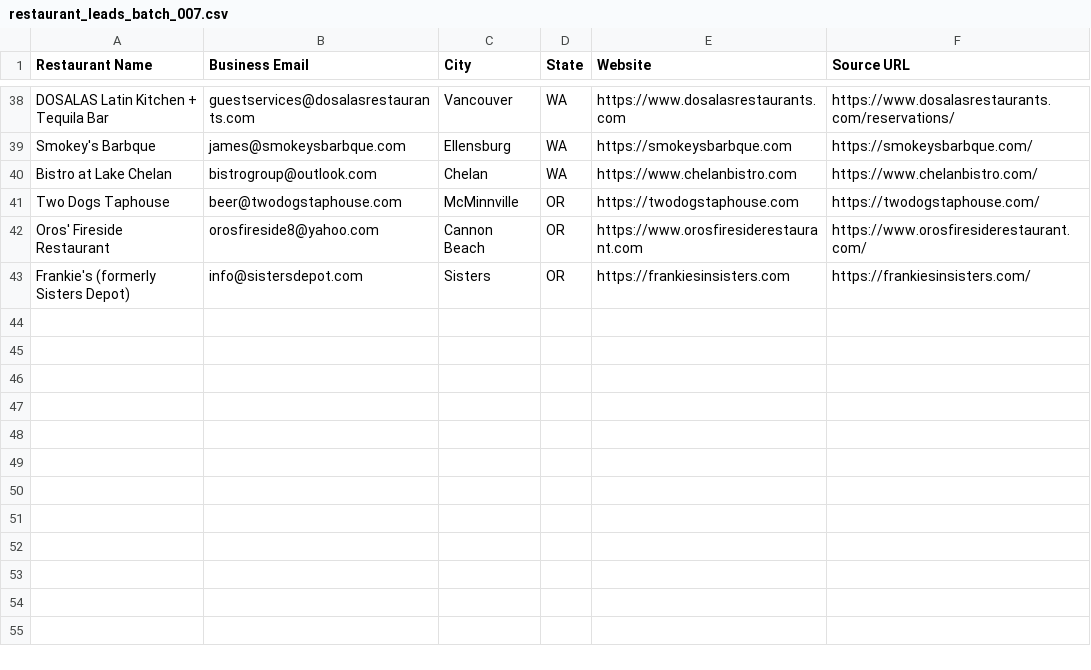
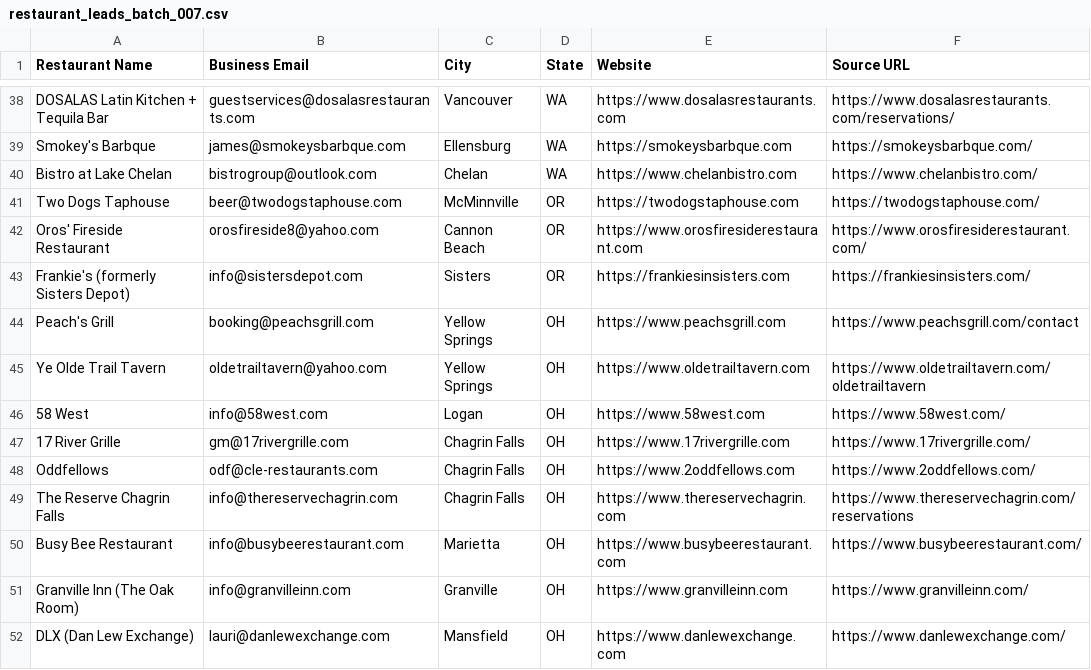
Before and after one commit to Kushams/BEFRS-OUTREACH, a CSV file: data/restaurant_leads_batch_007.csv, drawn as a sheet; only a part is shown, gaps mark what is left out; the diff names each change by its address in the sheet, - before the commit and + after, or states it on an @@ line.

```diff
--- a/data/restaurant_leads_batch_007.csv
+++ b/data/restaurant_leads_batch_007.csv
+row 44: Peach's Grill | booking@peachsgrill.com | Yellow Springs | OH | https://www.peachsgrill.com | https://www.peachsgrill.com/contact
+row 45: Ye Olde Trail Tavern | oldetrailtavern@yahoo.com | Yellow Springs | OH | https://www.oldetrailtavern.com | https://www.oldetrailtavern.com/oldetrailtavern
+row 46: 58 West | info@58west.com | Logan | OH | https://www.58west.com | https://www.58west.com/
+row 47: 17 River Grille | gm@17rivergrille.com | Chagrin Falls | OH | https://www.17rivergrille.com | https://www.17rivergrille.com/
+row 48: Oddfellows | odf@cle-restaurants.com | Chagrin Falls | OH | https://www.2oddfellows.com | https://www.2oddfellows.com/
+row 49: The Reserve Chagrin Falls | info@thereservechagrin.com | Chagrin Falls | OH | https://www.thereservechagrin.com | https://www.thereservechagrin.com/reservations
+row 50: Busy Bee Restaurant | info@busybeerestaurant.com | Marietta | OH | https://www.busybeerestaurant.com | https://www.busybeerestaurant.com/
+row 51: Granville Inn (The Oak Room) | info@granvilleinn.com | Granville | OH | https://www.granvilleinn.com | https://www.granvilleinn.com/
+row 52: DLX (Dan Lew Exchange) | lauri@danlewexchange.com | Mansfield | OH | https://www.danlewexchange.com | https://www.danlewexchange.com/
```
